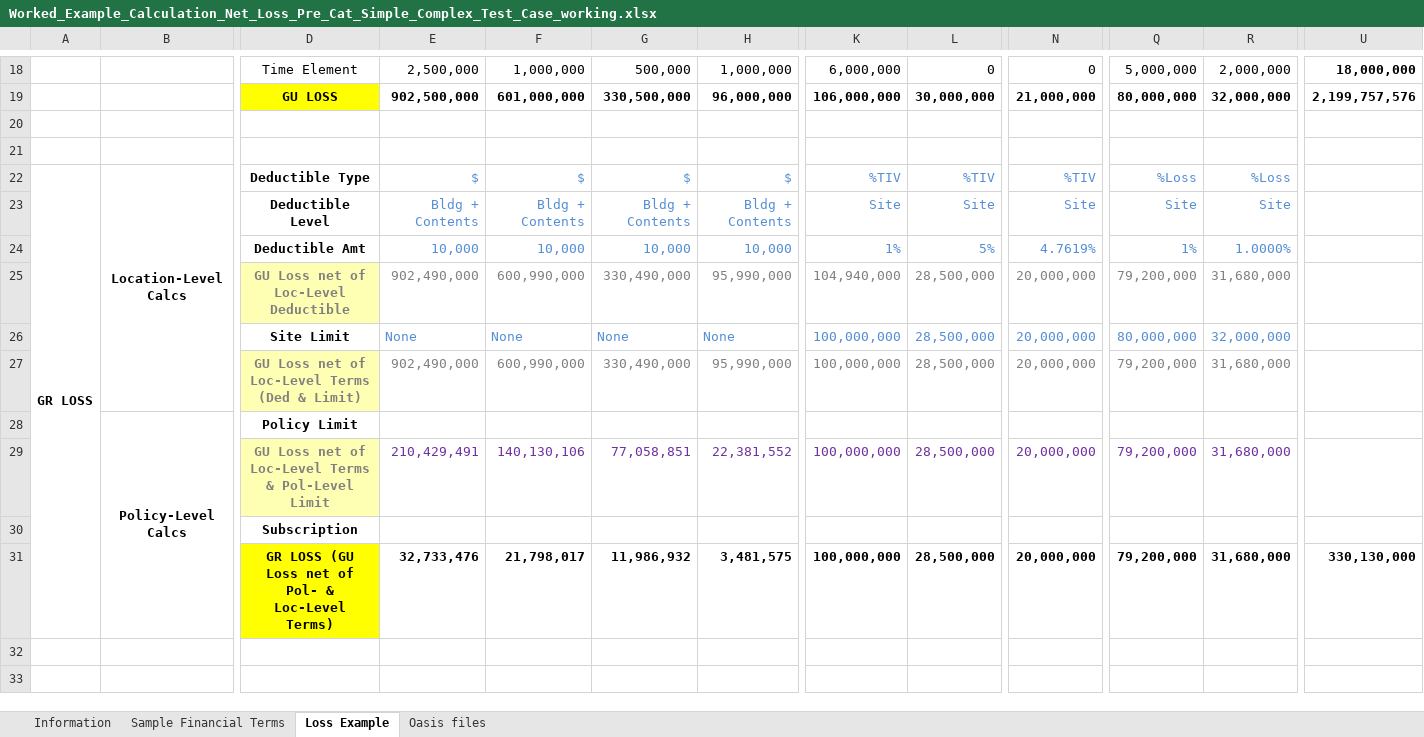
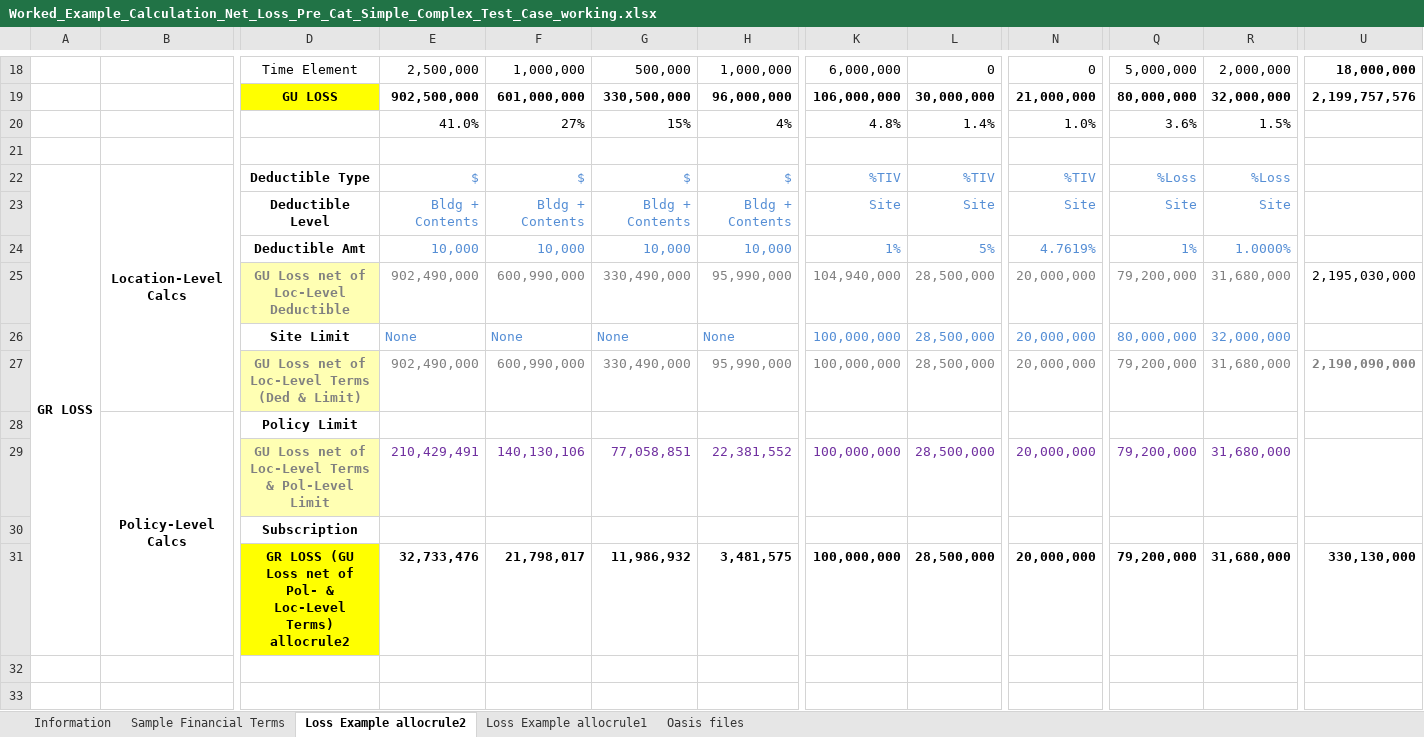
Before and after one commit to OasisLMF/ktest, an Excel workbook: ftest/data/fm24/Worked_Example_Calculation_Net_Loss_Pre_Cat_Simple_Complex_Test_Case_working.xlsx, sheet Loss Example allocrule2, drawn as a sheet; only a part is shown, gaps mark what is left out; values as stored, in another font and other column widths than the file's, no borders; rows hold the shown columns only; the diff names each change by its address in the sheet, - before the commit and + after, or states it on an @@ line.

Commit message:
added test for allocrule1

```diff
--- a/ftest/data/fm24/Worked_Example_Calculation_Net_Loss_Pre_Cat_Simple_Complex_Test_Case_working.xlsx (sheet Loss Example allocrule2)
+++ b/ftest/data/fm24/Worked_Example_Calculation_Net_Loss_Pre_Cat_Simple_Complex_Test_Case_working.xlsx (sheet Loss Example allocrule2)
-sheet tab: Loss Example
+sheet tab: Loss Example allocrule2
+sheet tab: Loss Example allocrule1
-row 20: (empty)
+row 20:  |  |  | 41.0% | 27% | 15% | 4% | 4.8% | 1.4% | 1.0% | 3.6% | 1.5%
-U25: (empty)
+U25: 2,195,030,000
-U27: (empty)
+U27: 2,190,090,000
-D31: …Loc-Level Terms)
+D31: …Loc-Level Terms) allocrule2
```
Also changed, not shown: ftest/data/fm23/worked_example_policy_calculation_ri_test.xlsx, 23 other files.
